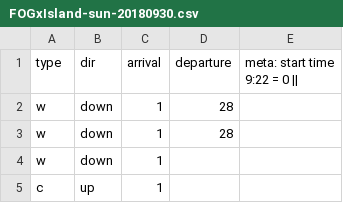
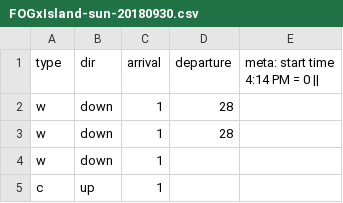
Before and after one commit to suzannex/fogflow, a CSV file: Aux/src/data/FOGxIsland-sun-20180930.csv, drawn as a sheet; only a part is shown.

```diff
--- a/Aux/src/data/FOGxIsland-sun-20180930.csv
+++ b/Aux/src/data/FOGxIsland-sun-20180930.csv
@@ -1,2 +1,2 @@
-type,dir,arrival,departure,meta: start time 9:22 = 0 ||
+type,dir,arrival,departure,meta: start time 4:14 PM = 0 ||
 w,down,1,28,
```
Also changed, not shown: 3 other files.
